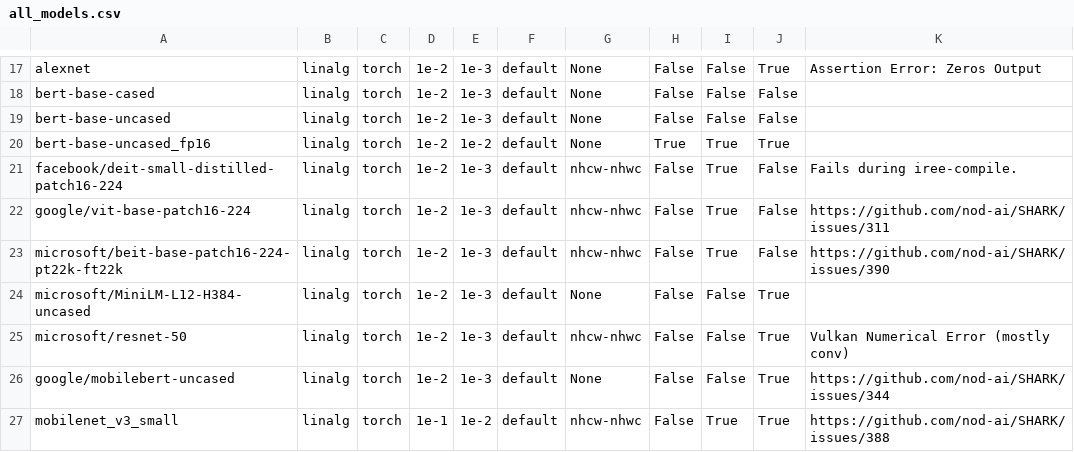
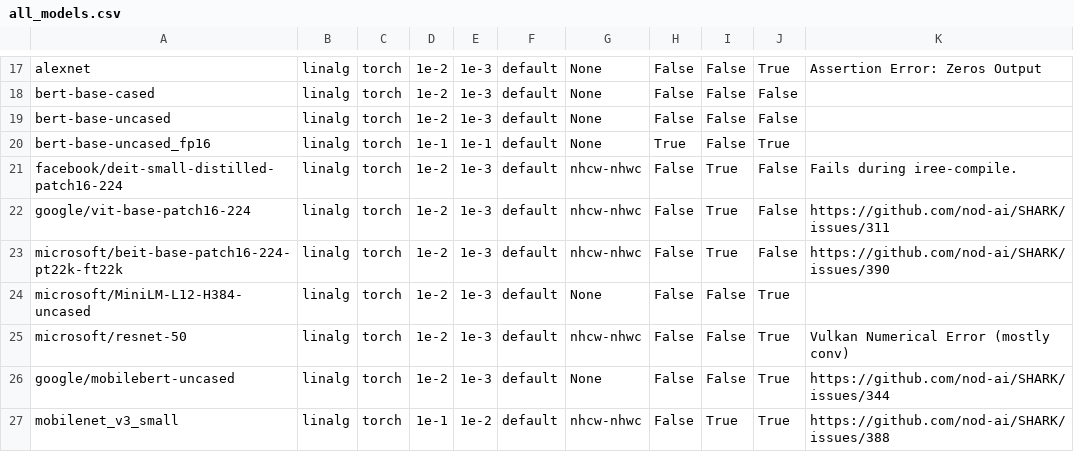
Before and after one commit to nod-ai/SHARK-Studio, a CSV file: tank/all_models.csv, drawn as a sheet; only a part is shown, gaps mark what is left out.

```diff
--- a/tank/all_models.csv
+++ b/tank/all_models.csv
@@ -19,3 +19,3 @@ bert-base-cased,linalg,torch,1e-2,1e-3,default,None,False,False,False,""
 bert-base-uncased,linalg,torch,1e-2,1e-3,default,None,False,False,False,""
-bert-base-uncased_fp16,linalg,torch,1e-2,1e-2,default,None,True,True,True,""
+bert-base-uncased_fp16,linalg,torch,1e-1,1e-1,default,None,True,False,True,""
 facebook/deit-small-distilled-patch16-224,linalg,torch,1e-2,1e-3,default,nhcw-nhwc,False,True,False,"Fails during iree-compile."
```
Also changed, not shown: tank/torch_model_list.csv, 4 other files.
